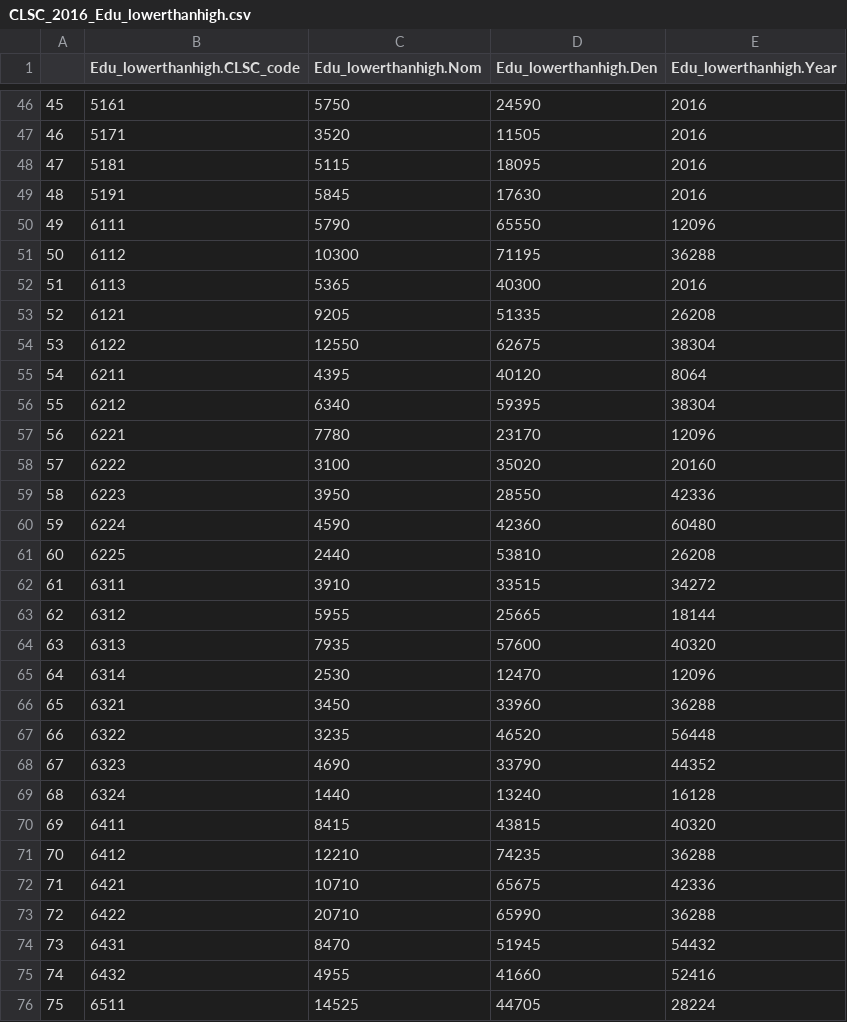
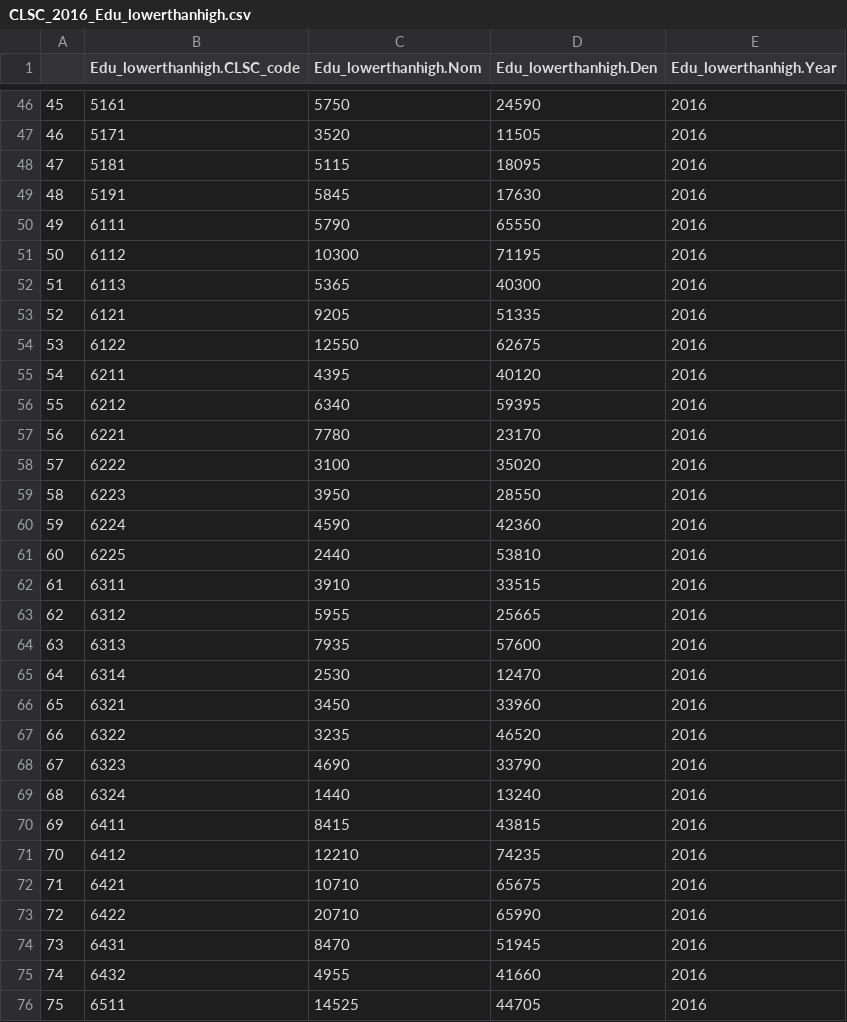
Before and after one commit to Mengru123/Region-summary, a CSV file: Output/CLSC_2016_Edu_lowerthanhigh.csv, drawn as a sheet; only a part is shown, gaps mark what is left out; the diff covers the shown part only.

```diff
--- a/Output/CLSC_2016_Edu_lowerthanhigh.csv
+++ b/Output/CLSC_2016_Edu_lowerthanhigh.csv
@@ -49,28 +49,28 @@
 "48",5191,5845,17630,2016
-"49",6111,5790,65550,12096
-"50",6112,10300,71195,36288
+"49",6111,5790,65550,2016
+"50",6112,10300,71195,2016
 "51",6113,5365,40300,2016
-"52",6121,9205,51335,26208
-"53",6122,12550,62675,38304
-"54",6211,4395,40120,8064
-"55",6212,6340,59395,38304
-"56",6221,7780,23170,12096
-"57",6222,3100,35020,20160
-"58",6223,3950,28550,42336
-"59",6224,4590,42360,60480
-"60",6225,2440,53810,26208
-"61",6311,3910,33515,34272
-"62",6312,5955,25665,18144
-"63",6313,7935,57600,40320
-"64",6314,2530,12470,12096
-"65",6321,3450,33960,36288
-"66",6322,3235,46520,56448
-"67",6323,4690,33790,44352
-"68",6324,1440,13240,16128
-"69",6411,8415,43815,40320
-"70",6412,12210,74235,36288
-"71",6421,10710,65675,42336
-"72",6422,20710,65990,36288
-"73",6431,8470,51945,54432
-"74",6432,4955,41660,52416
-"75",6511,14525,44705,28224
+"52",6121,9205,51335,2016
+"53",6122,12550,62675,2016
+"54",6211,4395,40120,2016
+"55",6212,6340,59395,2016
+"56",6221,7780,23170,2016
+"57",6222,3100,35020,2016
+"58",6223,3950,28550,2016
+"59",6224,4590,42360,2016
+"60",6225,2440,53810,2016
+"61",6311,3910,33515,2016
+"62",6312,5955,25665,2016
+"63",6313,7935,57600,2016
+"64",6314,2530,12470,2016
+"65",6321,3450,33960,2016
+"66",6322,3235,46520,2016
+"67",6323,4690,33790,2016
+"68",6324,1440,13240,2016
+"69",6411,8415,43815,2016
+"70",6412,12210,74235,2016
+"71",6421,10710,65675,2016
+"72",6422,20710,65990,2016
+"73",6431,8470,51945,2016
+"74",6432,4955,41660,2016
+"75",6511,14525,44705,2016
```
Also changed, not shown: 76 edited cells elsewhere in this file, Output/CLSC_2016_Employment.csv, Output/CLSC_2016_Household_type.csv, 11 other files.
